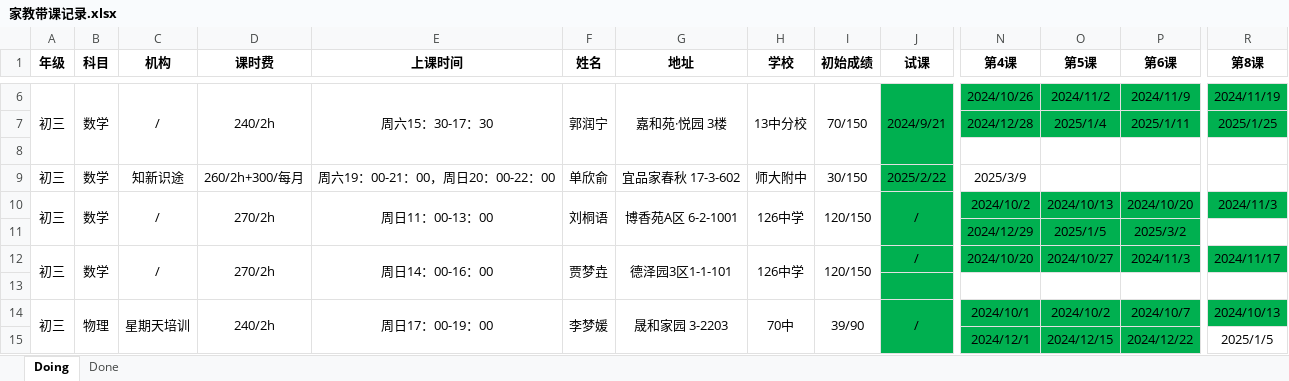
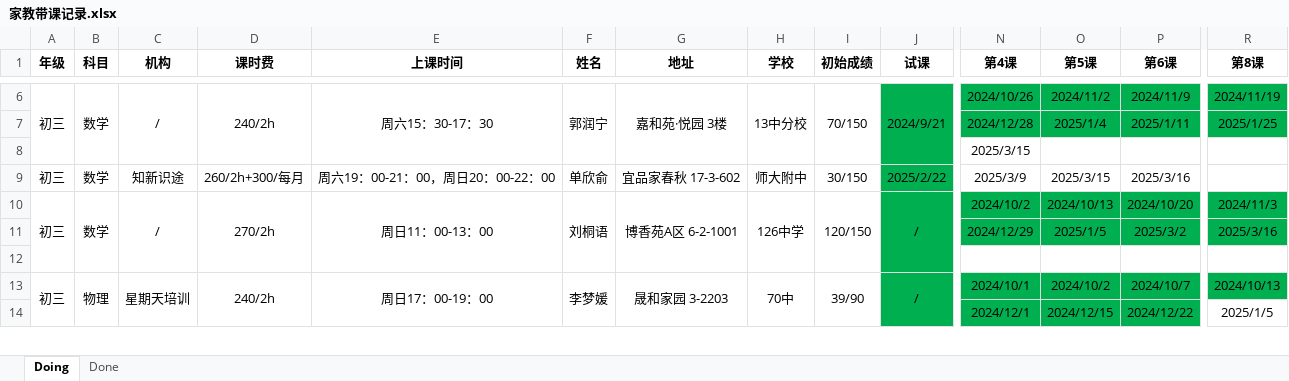
Before and after one commit to think2times/Fastrack, an Excel workbook: Sideline/家教带课记录.xlsx, sheet Doing, drawn as a sheet; only a part is shown, gaps mark what is left out; values as stored, in another font and other column widths than the file's, no borders; rows hold the shown columns only; the diff covers the shown part only; the diff names each change by its address in the sheet, - before the commit and + after, or states it on an @@ line.

```diff
--- a/Sideline/家教带课记录.xlsx (sheet Doing)
+++ b/Sideline/家教带课记录.xlsx (sheet Doing)
-N8 (第4课): (empty)
+N8 (第4课): 2025/3/15
-O9 (第5课): (empty)
+O9 (第5课): 2025/3/15
-P9 (第6课): (empty)
+P9 (第6课): 2025/3/16
-A10:A11 merged
+A10:A12 merged
-B10:B11 merged
+B10:B12 merged
-C10:C11 merged
+C10:C12 merged
-D10:D11 merged
+D10:D12 merged
-E10:E11 merged
+E10:E12 merged
-F10:F11 merged
+F10:F12 merged
-G10:G11 merged
+G10:G12 merged
-H10:H11 merged
+H10:H12 merged
-I10:I11 merged
+I10:I12 merged
-J10:J11 merged
+J10:J12 merged
-R11 fill: none
+R11 fill: #00B050
-R11 (第8课): (empty)
+R11 (第8课): 2025/3/16
-row 12: 初三 | 数学 | / | 270/2h | 周日14：00-16：00 | 贾梦垚 | 德泽园3区1-1-101 | 126中学 | 120/150 | / | 2024/10/20 | 2024/10/27 | 2024/11/3 | 2024/11/17
+row 12: (empty)
-A12:A13 merged
-B12:B13 merged
-C12:C13 merged
-D12:D13 merged
-E12:E13 merged
-F12:F13 merged
-G12:G13 merged
-H12:H13 merged
-I12:I13 merged
-N12:R12 fill: #00B050
+N12:R12 fill: none
-row 13: (empty)
```
Also changed, not shown: 17 edited cells and cell formats elsewhere in this sheet, sheet Done, 5 other files.
